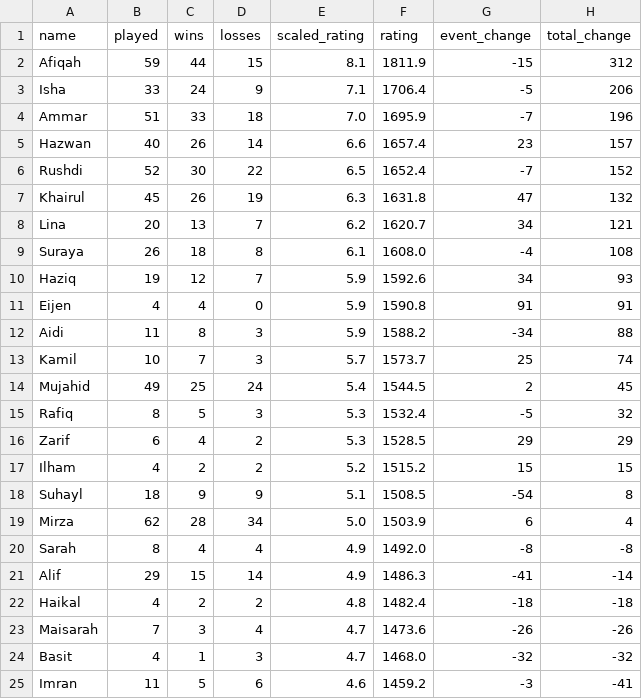
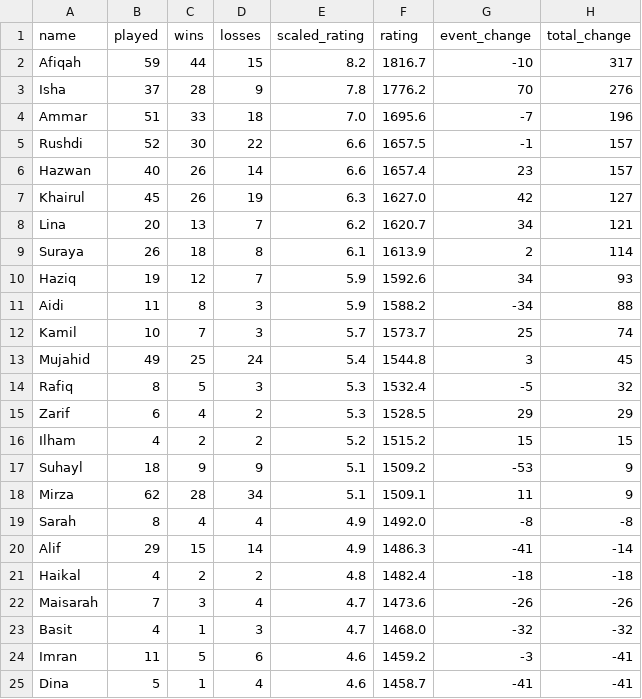
Before and after one commit to BadgerMinton/badgerminton-data, a CSV file: elo-scores/2025-01-09_elo_scores.csv, drawn as a sheet; only a part is shown; the shorter side is filled out with more unchanged rows; the diff covers the shown part only.

Commit message:
Upload ELO scores data for 2025-01-09

```diff
--- a/elo-scores/2025-01-09_elo_scores.csv
+++ b/elo-scores/2025-01-09_elo_scores.csv
@@ -1,15 +1,14 @@
 name,played,wins,losses,scaled_rating,rating,event_change,total_change
-Afiqah,59,44,15,8.1,1811.9,-15,312
-Isha,33,24,9,7.1,1706.4,-5,206
-Ammar,51,33,18,7.0,1695.9,-7,196
+Afiqah,59,44,15,8.2,1816.7,-10,317
+Isha,37,28,9,7.8,1776.2,70,276
+Ammar,51,33,18,7.0,1695.6,-7,196
+Rushdi,52,30,22,6.6,1657.5,-1,157
 Hazwan,40,26,14,6.6,1657.4,23,157
-Rushdi,52,30,22,6.5,1652.4,-7,152
-Khairul,45,26,19,6.3,1631.8,47,132
+Khairul,45,26,19,6.3,1627.0,42,127
 Lina,20,13,7,6.2,1620.7,34,121
-Suraya,26,18,8,6.1,1608.0,-4,108
+Suraya,26,18,8,6.1,1613.9,2,114
 Haziq,19,12,7,5.9,1592.6,34,93
-Eijen,4,4,0,5.9,1590.8,91,91
 Aidi,11,8,3,5.9,1588.2,-34,88
 Kamil,10,7,3,5.7,1573.7,25,74
-Mujahid,49,25,24,5.4,1544.5,2,45
+Mujahid,49,25,24,5.4,1544.8,3,45
 Rafiq,8,5,3,5.3,1532.4,-5,32
@@ -17,4 +16,4 @@ Zarif,6,4,2,5.3,1528.5,29,29
 Ilham,4,2,2,5.2,1515.2,15,15
-Suhayl,18,9,9,5.1,1508.5,-54,8
-Mirza,62,28,34,5.0,1503.9,6,4
+Suhayl,18,9,9,5.1,1509.2,-53,9
+Mirza,62,28,34,5.1,1509.1,11,9
 Sarah,8,4,4,4.9,1492.0,-8,-8
```
Also changed, not shown: 1 added row, 1 removed row and 10 edited cells elsewhere in this file.
